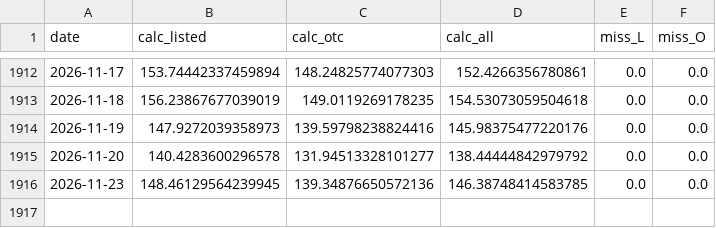
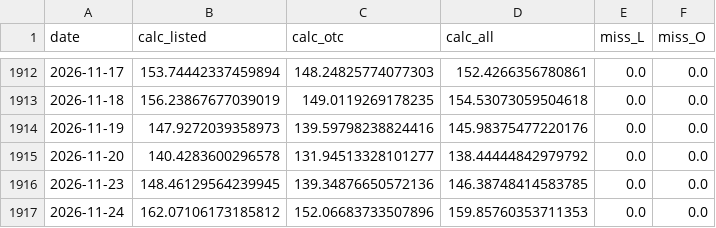
Before and after one commit to miYuz/tw-margin-maint, a CSV file: data/market/calc_from_raw.csv, drawn as a sheet; only a part is shown, gaps mark what is left out; the diff names each change by its address in the sheet, - before the commit and + after, or states it on an @@ line.

```diff
--- a/data/market/calc_from_raw.csv
+++ b/data/market/calc_from_raw.csv
+row 1917: 2026-11-24 | 162.07106173185812 | 152.06683733507896 | 159.85760353711353 | 0.0 | 0.0
```
Also changed, not shown: out/breadth_daily_all.csv, out/breadth_daily_core.csv, 9 other files.
